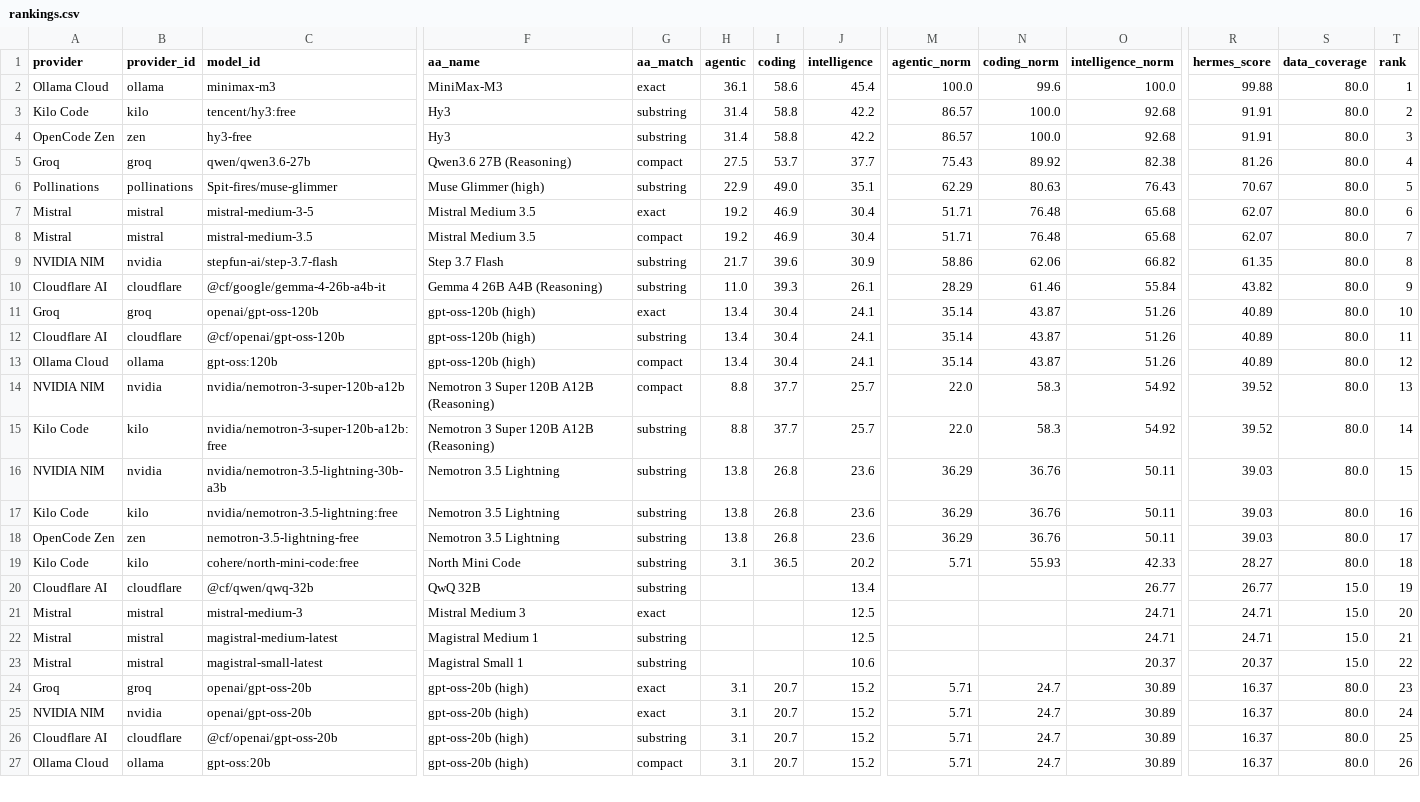
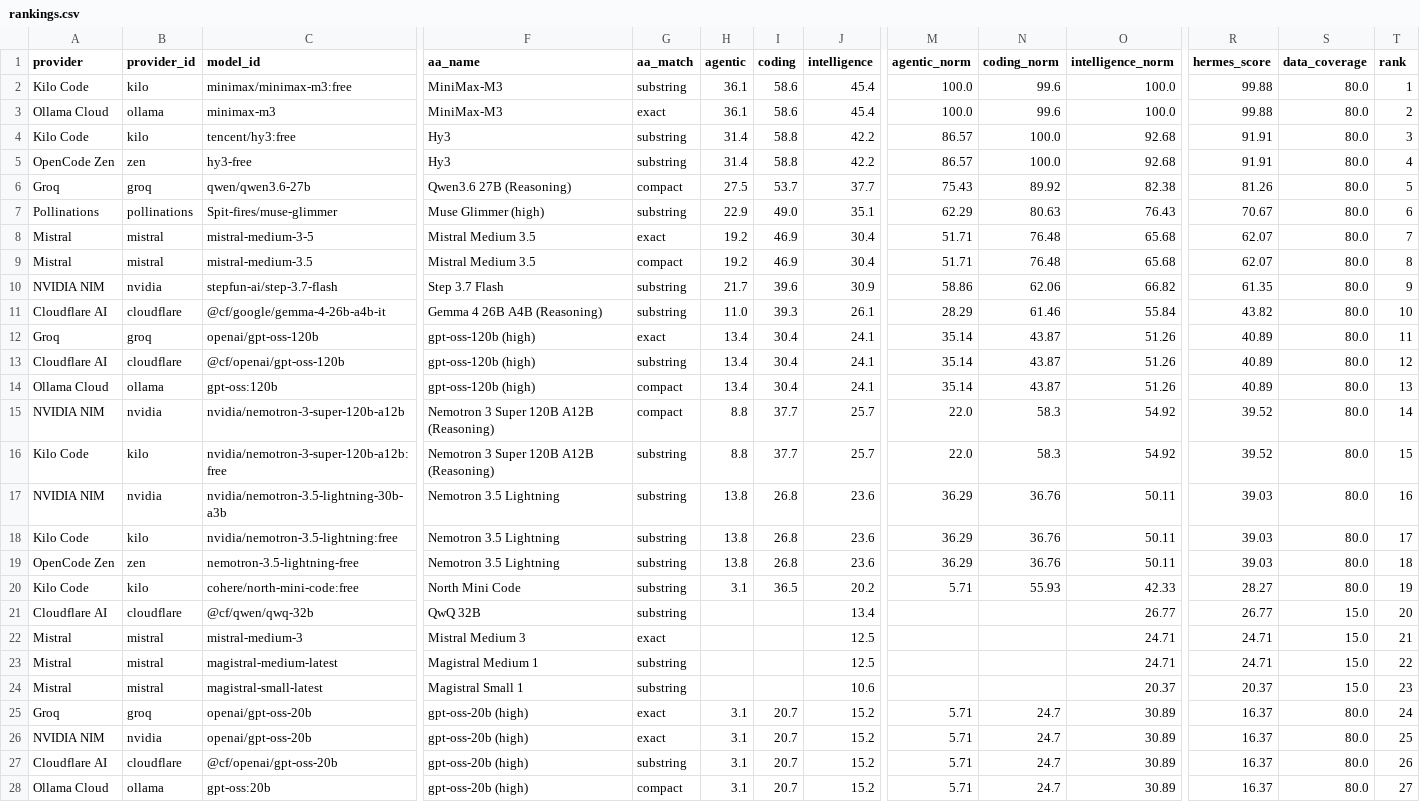
Before and after one commit to krishnak2c/llm-availability-dashboard, a CSV file: docs/availability/rankings.csv, drawn as a sheet; only a part is shown, gaps mark what is left out; addresses are those after the commit; rows hold the shown columns only; the diff covers the shown part only; the diff names each change by its address in the sheet, - before the commit and + after, or states it on an @@ line.

```diff
--- a/docs/availability/rankings.csv
+++ b/docs/availability/rankings.csv
+row 2: Kilo Code | kilo | minimax/minimax-m3:free | MiniMax-M3 | substring | 36.1 | 58.6 | 45.4 | 100.0 | 99.6 | 100.0 | 99.88 | 80.0 | 1
-T3 (rank): 1
+T3 (rank): 2
-T4 (rank): 2
+T4 (rank): 3
-T5 (rank): 3
+T5 (rank): 4
-T6 (rank): 4
+T6 (rank): 5
-T7 (rank): 5
+T7 (rank): 6
-T8 (rank): 6
+T8 (rank): 7
-T9 (rank): 7
+T9 (rank): 8
-T10 (rank): 8
+T10 (rank): 9
-T11 (rank): 9
+T11 (rank): 10
-T12 (rank): 10
+T12 (rank): 11
-T13 (rank): 11
+T13 (rank): 12
-T14 (rank): 12
+T14 (rank): 13
-T15 (rank): 13
+T15 (rank): 14
-T16 (rank): 14
+T16 (rank): 15
-T17 (rank): 15
+T17 (rank): 16
-T18 (rank): 16
+T18 (rank): 17
-T19 (rank): 17
+T19 (rank): 18
-T20 (rank): 18
+T20 (rank): 19
-T21 (rank): 19
+T21 (rank): 20
-T22 (rank): 20
+T22 (rank): 21
-T23 (rank): 21
+T23 (rank): 22
-T24 (rank): 22
+T24 (rank): 23
-T25 (rank): 23
+T25 (rank): 24
-T26 (rank): 24
+T26 (rank): 25
-T27 (rank): 25
+T27 (rank): 26
-T28 (rank): 26
+T28 (rank): 27
```
Also changed, not shown: 1 added row, 2 removed rows and 61 edited cells elsewhere in this file, 24 other files.
